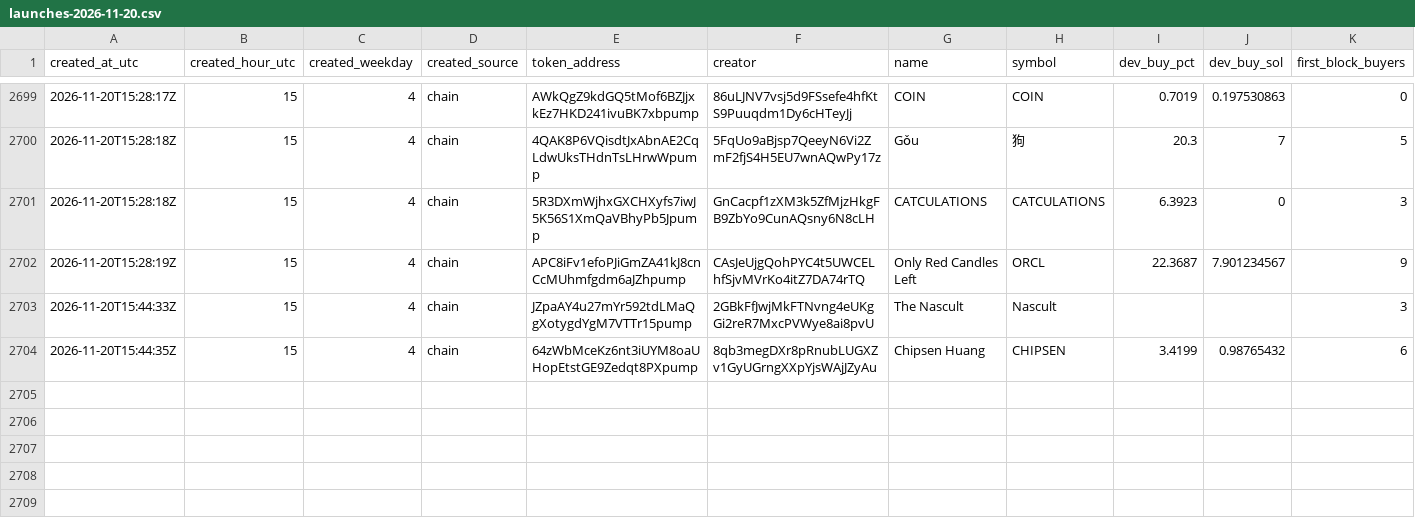
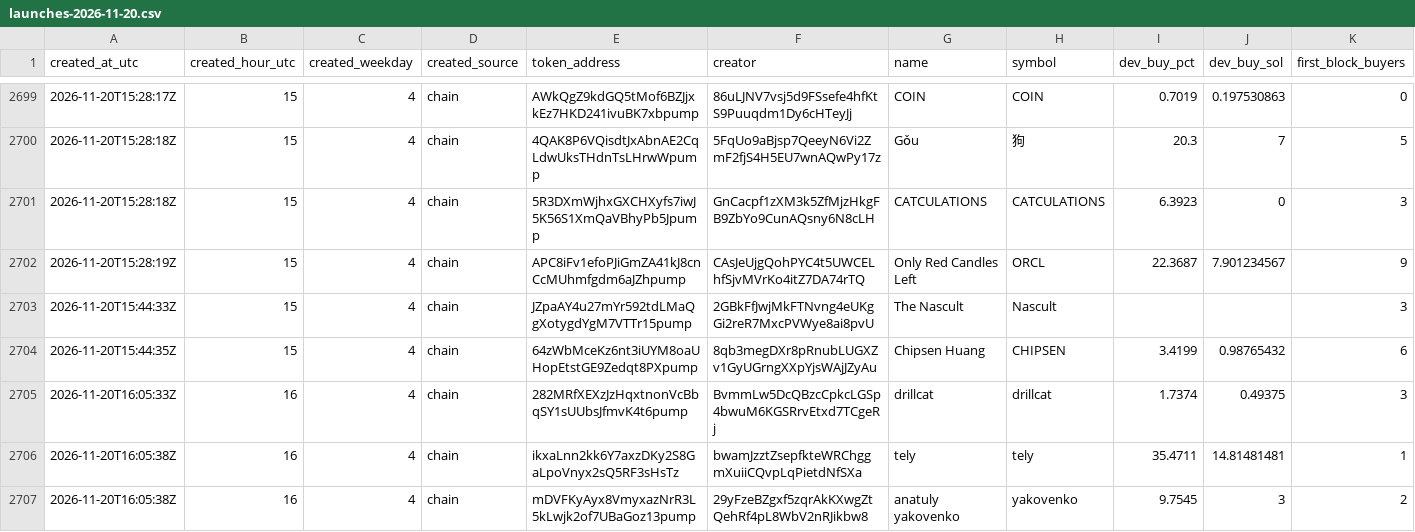
Before and after one commit to Asayed36/trading-bot, a CSV file: data/launch-record/launches-2026-11-20.csv, drawn as a sheet; only a part is shown, gaps mark what is left out; rows hold the shown columns only; the diff names each change by its address in the sheet, - before the commit and + after, or states it on an @@ line.

```diff
--- a/data/launch-record/launches-2026-11-20.csv
+++ b/data/launch-record/launches-2026-11-20.csv
+row 2705: 2026-11-20T16:05:33Z | 16 | 4 | chain | 282MRfXEXzJzHqxtnonVcBbqSY1sUUbsJfmvK4t6pump | BvmmLw5DcQBzcCpkcLGSp4bwuM6KGSRrvEtxd7TCgeRj | drillcat | drillcat | 1.7374 | 0.49375 | 3
+row 2706: 2026-11-20T16:05:38Z | 16 | 4 | chain | ikxaLnn2kk6Y7axzDKy2S8GaLpoVnyx2sQ5RF3sHsTz | bwamJzztZsepfkteWRChggmXuiiCQvpLqPietdNfSXa | tely | tely | 35.4711 | 14.81481481 | 1
+row 2707: 2026-11-20T16:05:38Z | 16 | 4 | chain | mDVFKyAyx8VmyxazNrR3L5kLwjk2of7UBaGoz13pump | 29yFzeBZgxf5zqrAkKXwgZtQehRf4pL8WbV2nRJikbw8 | anatuly yakovenko | yakovenko | 9.7545 | 3 | 2
```
Also changed, not shown: data/market/prices-2026-11-20.csv, data/news-listings/ai_verdicts.csv, 18 other files.
